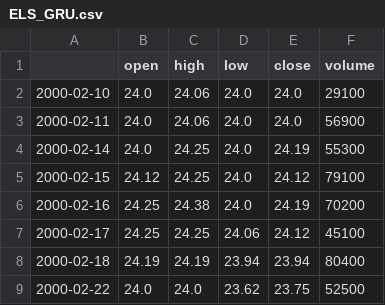
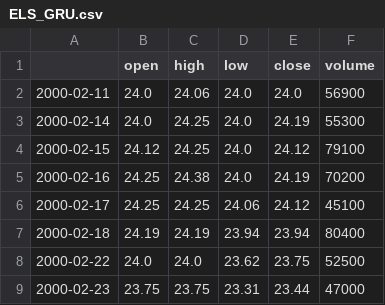
Before and after one commit to andrewcole33/reit_time_series_analysis, a CSV file: data/ELS_GRU.csv, drawn as a sheet; only a part is shown; the shorter side is filled out with more unchanged rows; the diff names each change by its address in the sheet, - before the commit and + after, or states it on an @@ line.

```diff
--- a/data/ELS_GRU.csv
+++ b/data/ELS_GRU.csv
-row 2: 2000-02-10 | 24.0 | 24.06 | 24.0 | 24.0 | 29100
```
Also changed, not shown: data/BXMT_GRU.csv, data/FR_GRU.csv, 19 other files.
